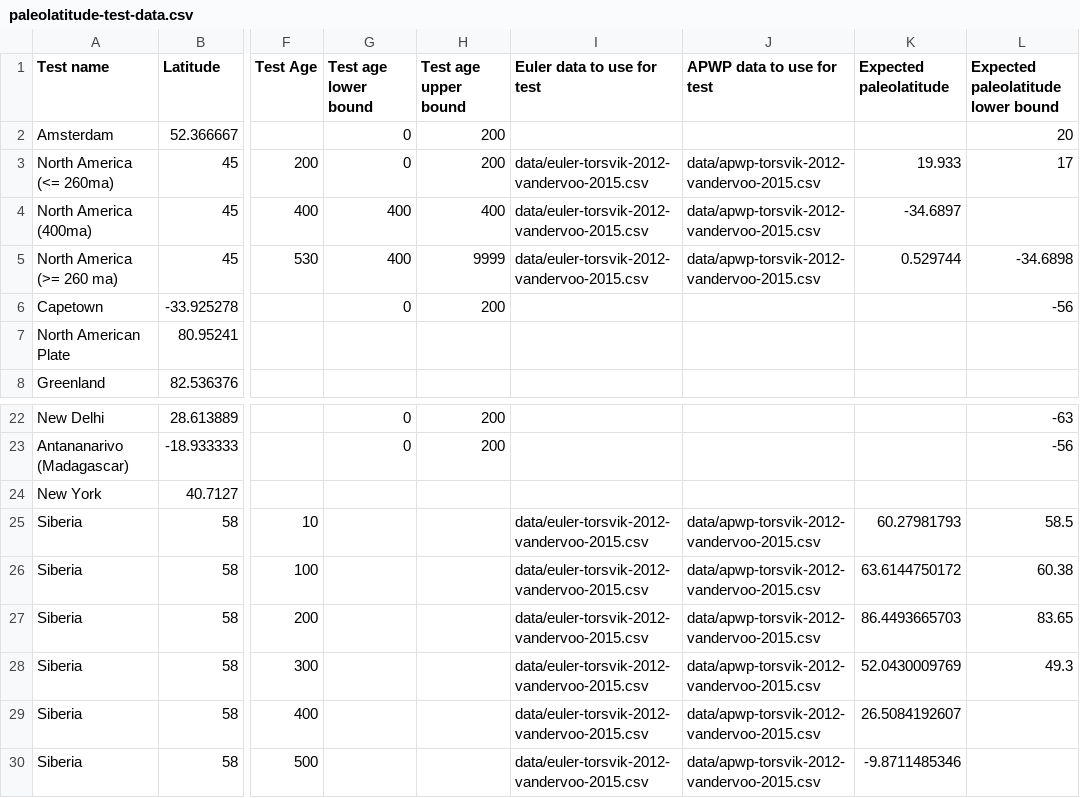
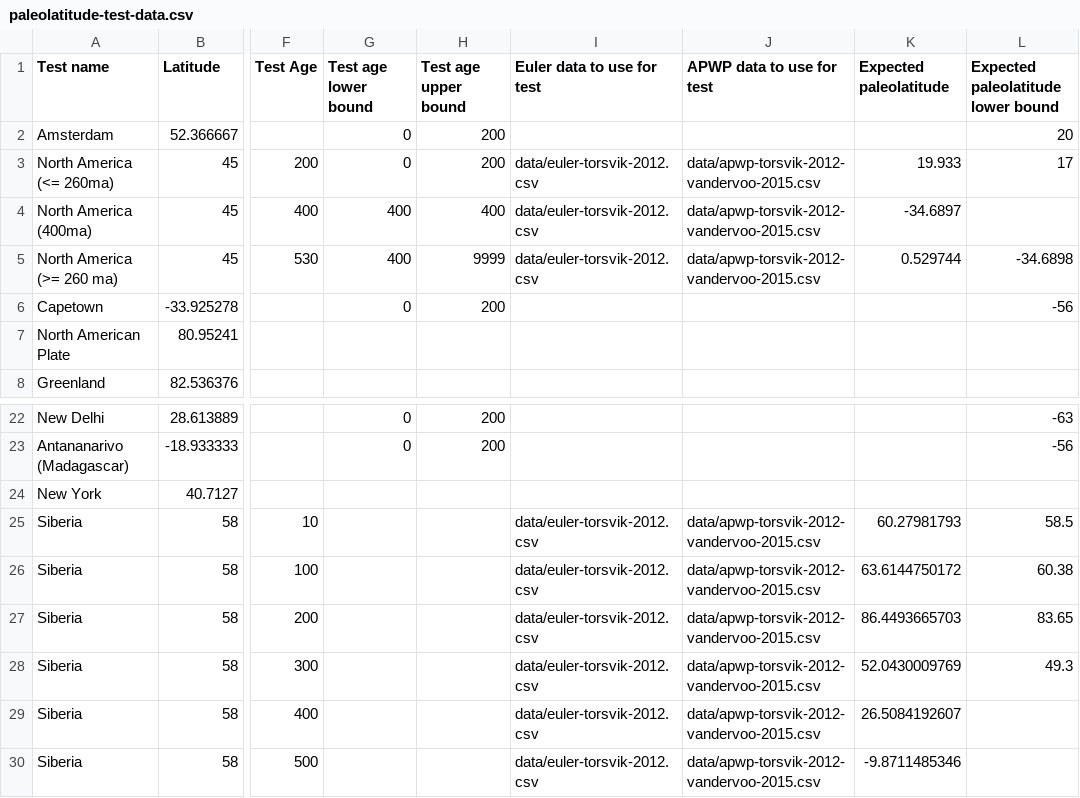
Before and after one commit to sj/paleolatitude, a CSV file: data/paleolatitude-test-data.csv, drawn as a sheet; only a part is shown, gaps mark what is left out; the diff names each change by its address in the sheet, - before the commit and + after, or states it on an @@ line.

Commit message:
update test data: was referring to renamed CSV files
(cherry picked from commit 0c259223b4b45203b569d40c70d445f49f947cc8)

```diff
--- a/data/paleolatitude-test-data.csv
+++ b/data/paleolatitude-test-data.csv
-I3:I5 (Euler data to use for test): data/euler-torsvik-2012-vandervoo-2015.csv
+I3:I5 (Euler data to use for test): data/euler-torsvik-2012.csv
-I25:I30 (Euler data to use for test): data/euler-torsvik-2012-vandervoo-2015.csv
+I25:I30 (Euler data to use for test): data/euler-torsvik-2012.csv
```
